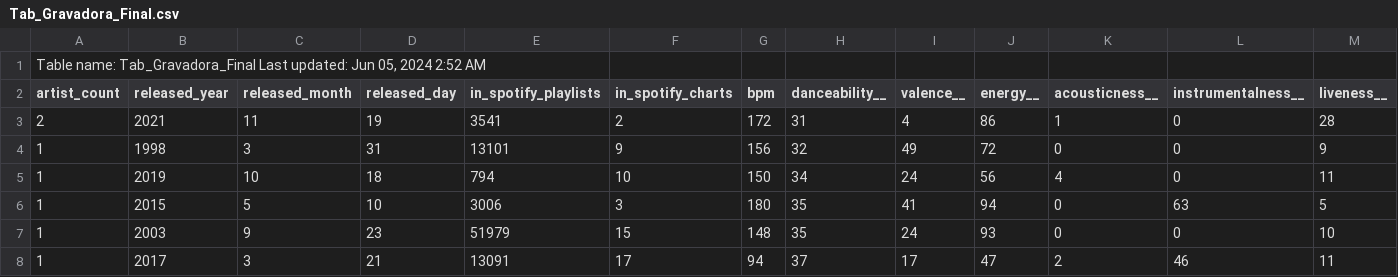
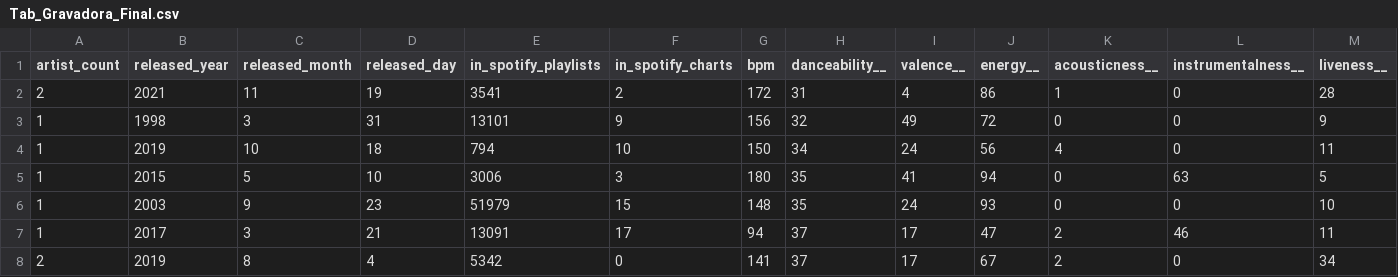
Before and after one commit to CarolyneS14/Hipoteses, a CSV file: Tab_Gravadora_Final.csv, drawn as a sheet; only a part is shown; the shorter side is filled out with more unchanged rows; rows hold the shown columns only; the diff names each change by its address in the sheet, - before the commit and + after, or states it on an @@ line.

Commit message:
Update Tab_Gravadora_Final.csv

```diff
--- a/Tab_Gravadora_Final.csv
+++ b/Tab_Gravadora_Final.csv
-row 1: Table name: Tab_Gravadora_Final Last updated: Jun 05, 2024 2:52 AM
```
